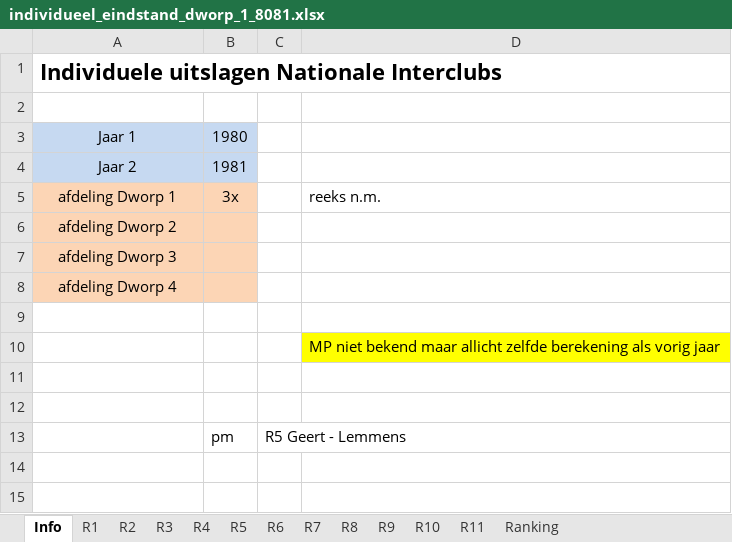
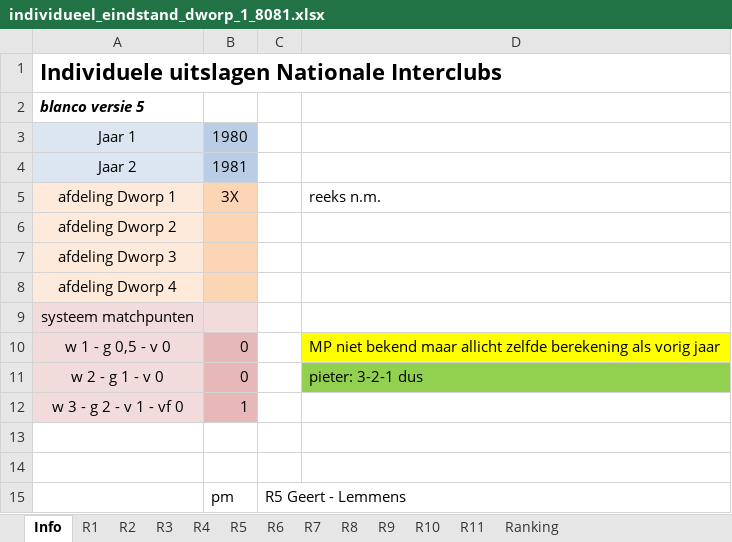
Before and after one commit to erpi/skdworp, an Excel workbook: _data/ni/ni8081/individueel_eindstand_dworp_1_8081.xlsx, sheet Info, drawn as a sheet; values as stored, in another font and other column widths than the file's, no borders; removed rows and columns are numbered as before the commit, all else as after; the diff names each change by its address in the sheet, - before the commit and + after, or states it on an @@ line.

```diff
--- a/_data/ni/ni8081/individueel_eindstand_dworp_1_8081.xlsx (sheet Info)
+++ b/_data/ni/ni8081/individueel_eindstand_dworp_1_8081.xlsx (sheet Info)
-A2: (empty)
+A2: blanco versie 5
-A5:A8 fill: #FCD5B5
+A5:A8 fill: #FDEADA
-B5: 3x
+B5: 3X
-A9: (empty)
+A9: systeem matchpunten
-A9:B9 fill: none
+A9:B9 fill: #F2DCDB
-row 10:  |  |  | MP niet bekend maar allicht zelfde berekening als vorig jaar
+row 10: w 1 - g 0,5 - v 0 | 0 |  | MP niet bekend maar allicht zelfde berekening als vorig jaar
+row 11: w 2 - g 1 - v 0 | 0 |  | pieter: 3-2-1 dus
+row 12: w 3 - g 2 - v 1 - vf 0 | 1
```
Also changed, not shown: sheet Ranking, sheet R5, formulas that keep their value, 3 other files.
